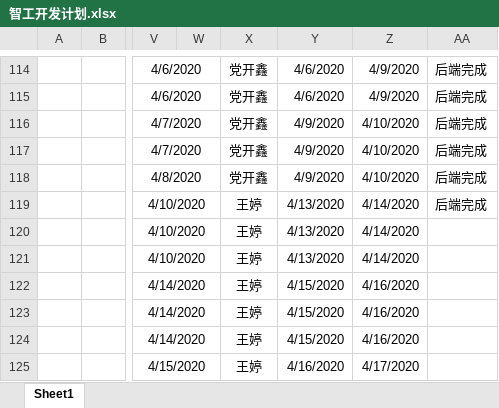
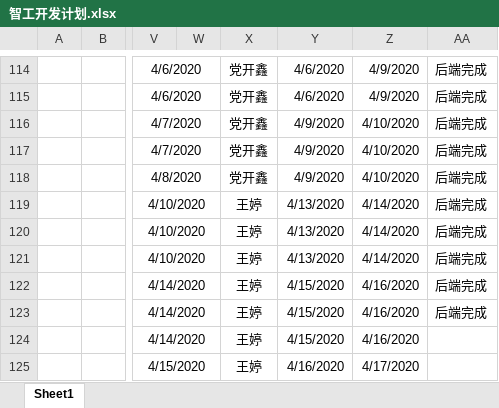
Before and after one commit to cfmkaifa/PrototypeMap, an Excel workbook: 智工开发计划.xlsx, sheet Sheet1, drawn as a sheet; only a part is shown, gaps mark what is left out; values as stored, in another font and other column widths than the file's, no borders; the diff names each change by its address in the sheet, - before the commit and + after, or states it on an @@ line.

Commit message:
开发计划更新

```diff
--- a/智工开发计划.xlsx (sheet Sheet1)
+++ b/智工开发计划.xlsx (sheet Sheet1)
-AA120:AA123: (empty)
+AA120:AA123: 后端完成
```
